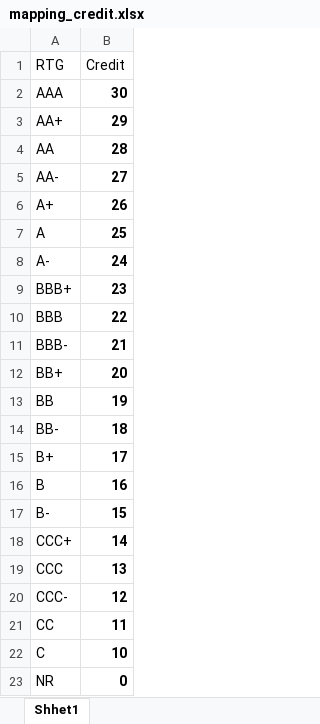
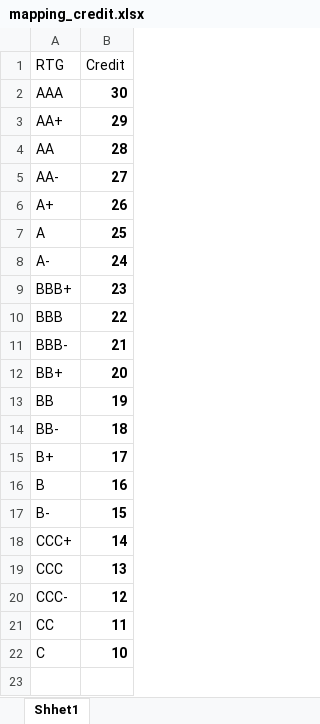
Before and after one commit to SDPOPT/HY_index, an Excel workbook: mapping_credit.xlsx, sheet Shhet1, drawn as a sheet; values as stored, in another font and other column widths than the file's, no borders; the diff names each change by its address in the sheet, - before the commit and + after, or states it on an @@ line.

```diff
--- a/mapping_credit.xlsx (sheet Shhet1)
+++ b/mapping_credit.xlsx (sheet Shhet1)
-row 23: NR | 0
```
Also changed, not shown: pool.xlsx, 1 other file.
